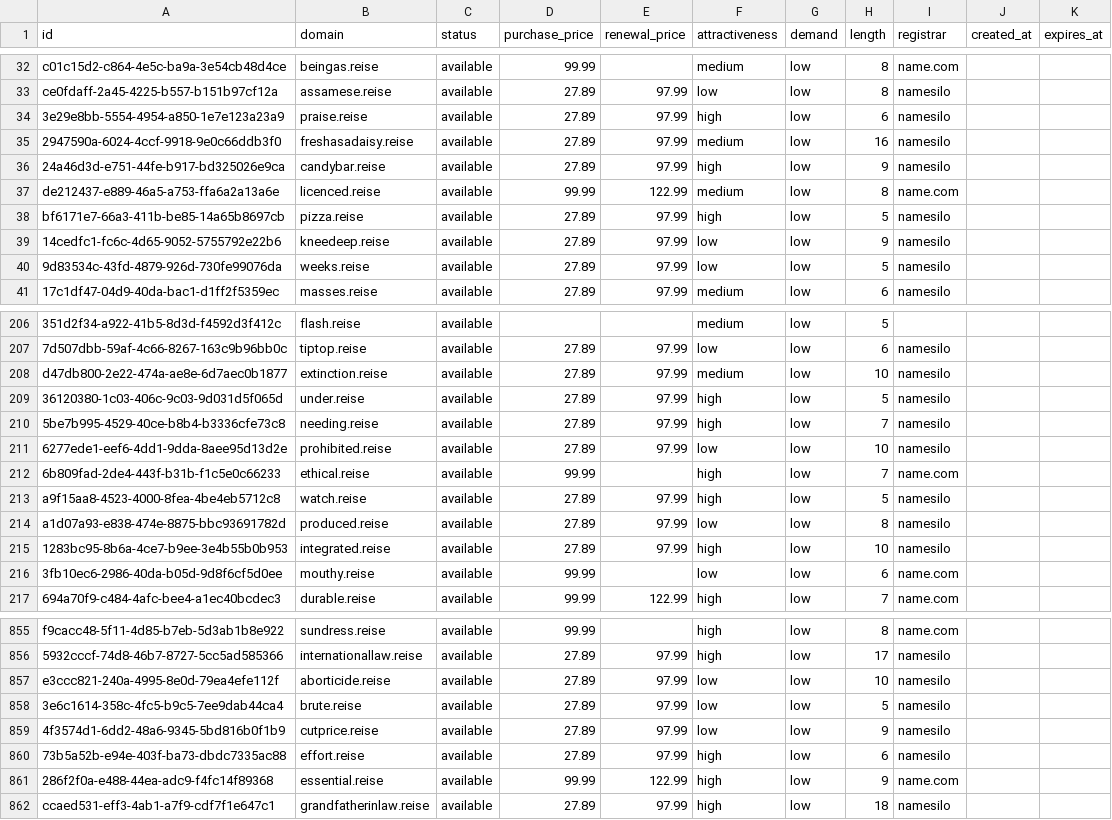
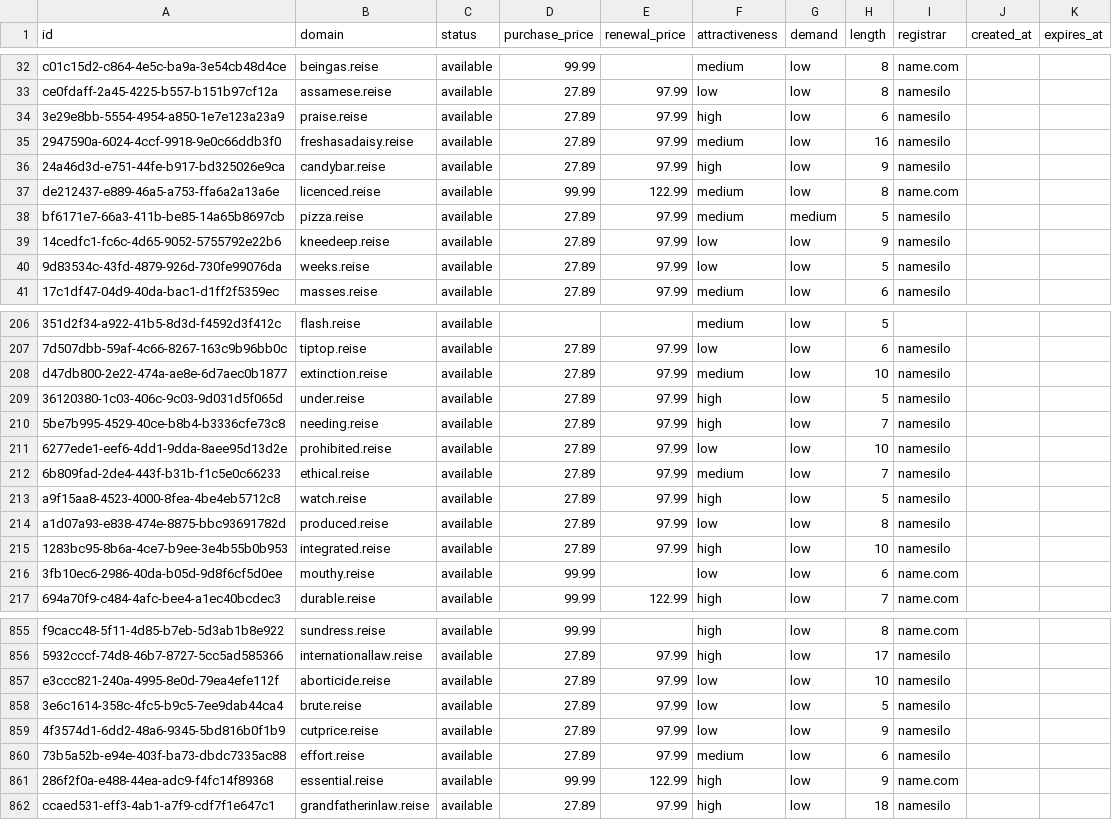
Before and after one commit to UniqueDomains/reise-oneword-domains, a CSV file: reise.csv, drawn as a sheet; only a part is shown, gaps mark what is left out.

Commit message:
Domains update

```diff
--- a/reise.csv
+++ b/reise.csv
@@ -37,3 +37,3 @@ ce0fdaff-2a45-4225-b557-b151b97cf12a,assamese.reise,available,27.89,97.99,low,lo
 de212437-e889-46a5-a753-ffa6a2a13a6e,licenced.reise,available,99.99,122.99,medium,low,8,name.com,,
-bf6171e7-66a3-411b-be85-14a65b8697cb,pizza.reise,available,27.89,97.99,high,low,5,namesilo,,
+bf6171e7-66a3-411b-be85-14a65b8697cb,pizza.reise,available,27.89,97.99,medium,medium,5,namesilo,,
 14cedfc1-fc6c-4d65-9052-5755792e22b6,kneedeep.reise,available,27.89,97.99,low,low,9,namesilo,,
@@ -211,3 +211,3 @@ d47db800-2e22-474a-ae8e-6d7aec0b1877,extinction.reise,available,27.89,97.99,medi
 6277ede1-eef6-4dd1-9dda-8aee95d13d2e,prohibited.reise,available,27.89,97.99,low,low,10,namesilo,,
-6b809fad-2de4-443f-b31b-f1c5e0c66233,ethical.reise,available,99.99,,high,low,7,name.com,,
+6b809fad-2de4-443f-b31b-f1c5e0c66233,ethical.reise,available,27.89,97.99,medium,low,7,namesilo,,
 a9f15aa8-4523-4000-8fea-4be4eb5712c8,watch.reise,available,27.89,97.99,high,low,5,namesilo,,
@@ -859,3 +859,3 @@ e3ccc821-240a-4995-8e0d-79ea4efe112f,aborticide.reise,available,27.89,97.99,low,
 4f3574d1-6dd2-48a6-9345-5bd816b0f1b9,cutprice.reise,available,27.89,97.99,low,low,9,namesilo,,
-73b5a52b-e94e-403f-ba73-dbdc7335ac88,effort.reise,available,27.89,97.99,high,low,6,namesilo,,
+73b5a52b-e94e-403f-ba73-dbdc7335ac88,effort.reise,available,27.89,97.99,medium,low,6,namesilo,,
 286f2f0a-e488-44ea-adc9-f4fc14f89368,essential.reise,available,99.99,122.99,high,low,9,name.com,,
```
Also changed, not shown: 4 other files.
